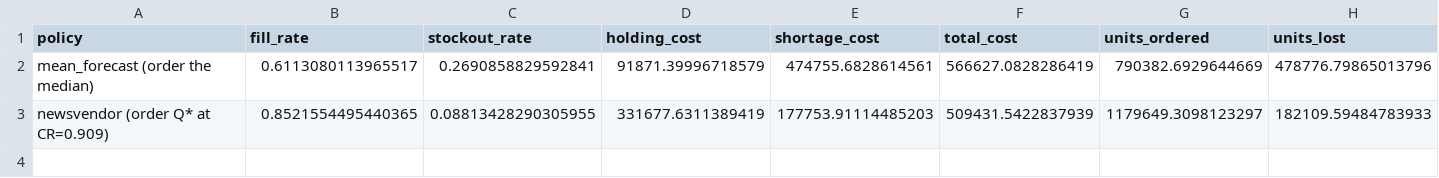
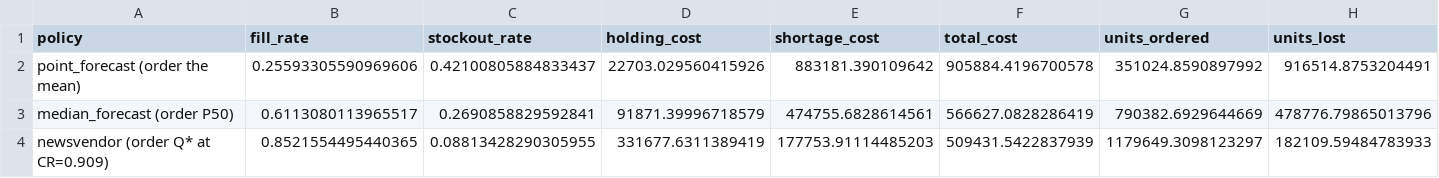
Before and after one commit to abhirammv2000/walmart-forecasting, a CSV file: outputs/inventory_policy_comparison_L2.csv, drawn as a sheet; only a part is shown; addresses are those after the commit; rows hold the shown columns only; the diff names each change by its address in the sheet, - before the commit and + after, or states it on an @@ line.

Commit message:
feat: fair point-forecast baseline for the inventory comparison
The naive baseline was the median (q=0.5), which for mostly-zero demand
sits at ~0 and yields a ~49% fill rate - a weak, scrutiny-inviting
strawman. Add the point (Tweedie-mean) forecast as the primary baseline:
the amount a planner ordering the point forecast would actually stock.

Against that fair baseline the newsvendor policy cuts total cost 42%
(~$226K) and lifts fill rate 61% -> 92% (vs the flashier but softer 53% /
49->92 against the median, still shown for transparency). Fill rate
tracks the quantile you stock to - P50~49%, mean~61%, P91~92% - so the
whole swing is just the chosen order quantile, which is the point.

Also: rename mean_forecast_policy -> median_forecast_policy (it returned
the median, not the mean - a real naming bug); align the point forecast
by base id (the _validation vs _evaluation suffix trap); make the policy
figure show all three policies with data-driven titles; reconcile the
zero-fraction (68%, not ~60%) and all inventory numbers across README and
docs, which had drifted from an earlier quantile run.

30 tests pass; pyflakes clean.

```diff
--- a/outputs/inventory_policy_comparison_L2.csv
+++ b/outputs/inventory_policy_comparison_L2.csv
+row 2: point_forecast (order the mean) | 0.25593305590969606 | 0.42100805884833437 | 22703.029560415926 | 883181.390109642 | 905884.4196700578 | 351024.8590897992 | 916514.8753204491
-A3 (policy): mean_forecast (order the median)
+A3 (policy): median_forecast (order P50)
```
Also changed, not shown: outputs/inventory_policy_comparison.csv, 8 other files.
